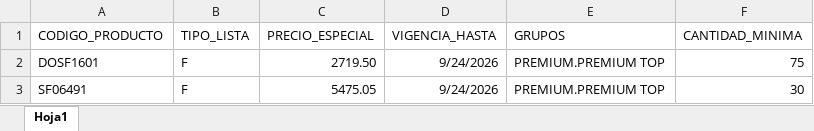
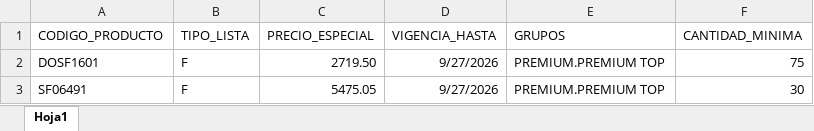
Before and after one commit to ferremax-cat/pinterest-f, an Excel workbook: excel/PROMOCIONES.xlsx, sheet Hoja1, drawn as a sheet; values as stored, in another font and other column widths than the file's, no borders; the diff names each change by its address in the sheet, - before the commit and + after, or states it on an @@ line.

```diff
--- a/excel/PROMOCIONES.xlsx (sheet Hoja1)
+++ b/excel/PROMOCIONES.xlsx (sheet Hoja1)
-D2:D3 (VIGENCIA_HASTA): 9/24/2026
+D2:D3 (VIGENCIA_HASTA): 9/27/2026
```
Also changed, not shown: excel/clientes_finanzas.xlsx, 3 other files.
